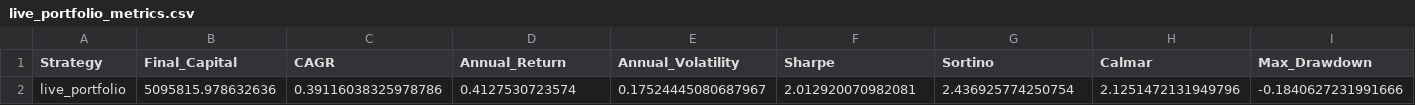
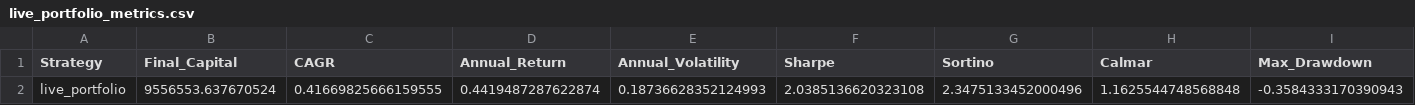
Before and after one commit to sakshinekkala28/Institutional_Quant_Platform, a CSV file: data/research/strategies/live_portfolio_metrics.csv, drawn as a sheet; only a part is shown; removed rows and columns are numbered as before the commit, all else as after; rows hold the shown columns only; the diff names each change by its address in the sheet, - before the commit and + after, or states it on an @@ line.

```diff
--- a/data/research/strategies/live_portfolio_metrics.csv
+++ b/data/research/strategies/live_portfolio_metrics.csv
-row 2: live_portfolio | 5095815.978632636 | 0.39116038325978786 | 0.4127530723574 | 0.17524445080687967 | 2.012920070982081 | 2.436925774250754 | 2.1251472131949796 | -0.1840627231991666
+row 2: live_portfolio | 9556553.637670524 | 0.41669825666159555 | 0.4419487287622874 | 0.18736628352124993 | 2.0385136620323108 | 2.3475133452000496 | 1.1625544748568848 | -0.3584333170390943
```
Also changed, not shown: data/backtests/all_strategy_results.csv, data/logs/multi_strategy_backtest_report.csv, 11 other files.
